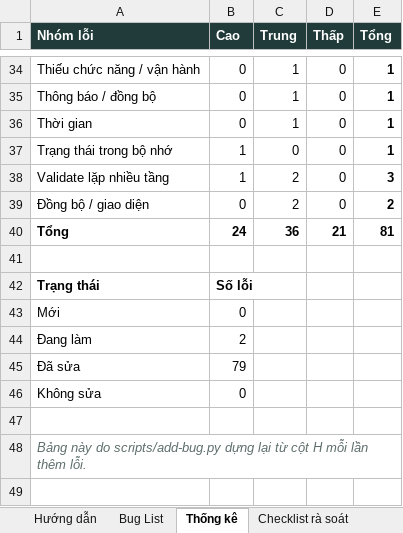
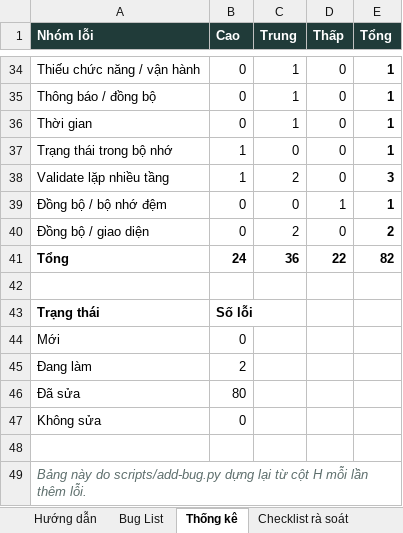
Before and after one commit to LGL-AI/pos-phattai, an Excel workbook: docs/LotusPOS_BugList.xlsx, sheet Thống kê, drawn as a sheet; only a part is shown, gaps mark what is left out; values as stored, in another font and other column widths than the file's, no borders; addresses are those after the commit; the diff names each change by its address in the sheet, - before the commit and + after, or states it on an @@ line.

```diff
--- a/docs/LotusPOS_BugList.xlsx (sheet Thống kê)
+++ b/docs/LotusPOS_BugList.xlsx (sheet Thống kê)
+row 39: Đồng bộ / bộ nhớ đệm | 0 | 0 | 1 | 1
-D41 (Thấp): 21
+D41 (Thấp): 22
-E41 (Tổng): 81
+E41 (Tổng): 82
-B46 (Cao): 79
+B46 (Cao): 80
```
Also changed, not shown: sheet Bug List, formulas that keep their value.
